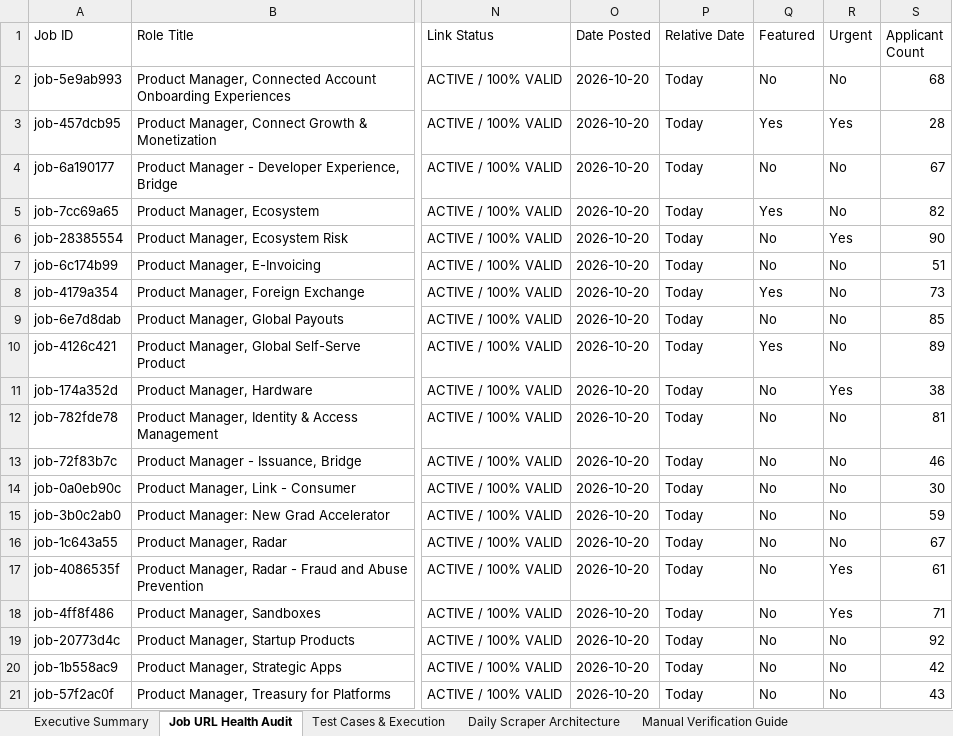
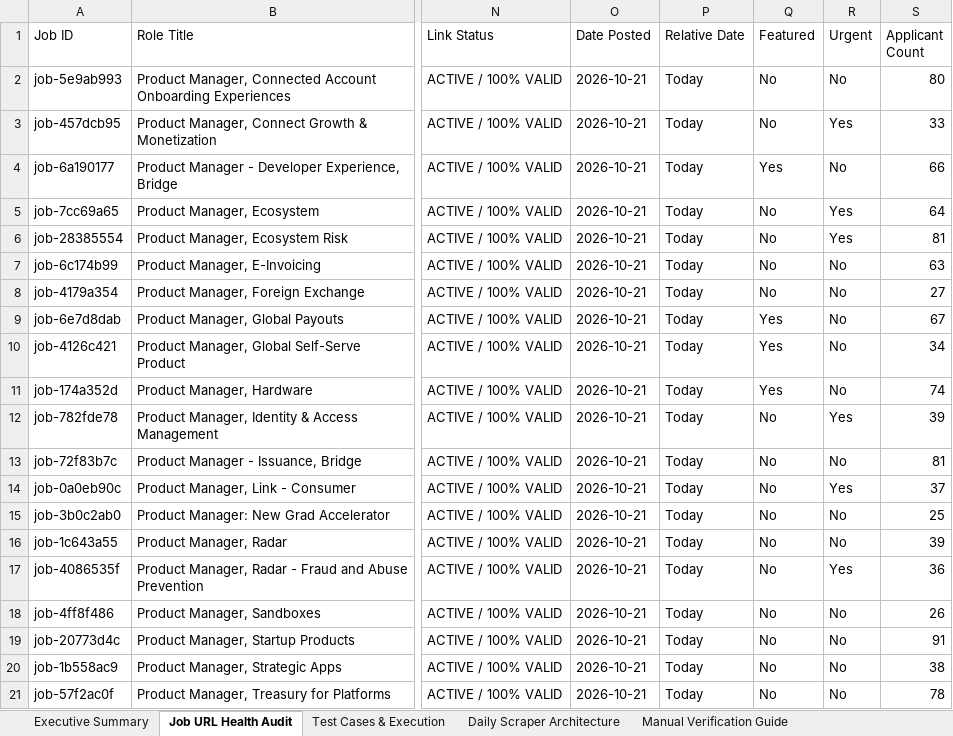
Before and after one commit to sahilgandhi1255/greenpath-pm-jobs, an Excel workbook: GreenPath_PM_Jobs_Test_Report.xlsx, sheet Job URL Health Audit, drawn as a sheet; only a part is shown, gaps mark what is left out; values as stored, in another font and other column widths than the file's, no borders; the diff covers the shown part only; the diff names each change by its address in the sheet, - before the commit and + after, or states it on an @@ line.

```diff
--- a/GreenPath_PM_Jobs_Test_Report.xlsx (sheet Job URL Health Audit)
+++ b/GreenPath_PM_Jobs_Test_Report.xlsx (sheet Job URL Health Audit)
-O2:O21 (Date Posted): 2026-10-20
+O2:O21 (Date Posted): 2026-10-21
-S2 (Applicant Count): 68
+S2 (Applicant Count): 80
-Q3 (Featured): Yes
+Q3 (Featured): No
-S3 (Applicant Count): 28
+S3 (Applicant Count): 33
-Q4 (Featured): No
+Q4 (Featured): Yes
-S4 (Applicant Count): 67
+S4 (Applicant Count): 66
-Q5 (Featured): Yes
+Q5 (Featured): No
-R5 (Urgent): No
+R5 (Urgent): Yes
-S5 (Applicant Count): 82
+S5 (Applicant Count): 64
-S6 (Applicant Count): 90
+S6 (Applicant Count): 81
-S7 (Applicant Count): 51
+S7 (Applicant Count): 63
-Q8 (Featured): Yes
+Q8 (Featured): No
-S8 (Applicant Count): 73
+S8 (Applicant Count): 27
-Q9 (Featured): No
+Q9 (Featured): Yes
-S9 (Applicant Count): 85
+S9 (Applicant Count): 67
-S10 (Applicant Count): 89
+S10 (Applicant Count): 34
-Q11 (Featured): No
+Q11 (Featured): Yes
-R11 (Urgent): Yes
+R11 (Urgent): No
-S11 (Applicant Count): 38
+S11 (Applicant Count): 74
-R12 (Urgent): No
+R12 (Urgent): Yes
-S12 (Applicant Count): 81
+S12 (Applicant Count): 39
-S13 (Applicant Count): 46
+S13 (Applicant Count): 81
-R14 (Urgent): No
+R14 (Urgent): Yes
-S14 (Applicant Count): 30
+S14 (Applicant Count): 37
-S15 (Applicant Count): 59
+S15 (Applicant Count): 25
-S16 (Applicant Count): 67
+S16 (Applicant Count): 39
-S17 (Applicant Count): 61
+S17 (Applicant Count): 36
-R18 (Urgent): Yes
+R18 (Urgent): No
-S18 (Applicant Count): 71
+S18 (Applicant Count): 26
-S19 (Applicant Count): 92
+S19 (Applicant Count): 91
-S20 (Applicant Count): 42
+S20 (Applicant Count): 38
-S21 (Applicant Count): 43
+S21 (Applicant Count): 78
```
Also changed, not shown: 6 added rows, 1 removed row and 563 edited cells elsewhere in this sheet, sheet Test Cases & Execution, sheet Executive Summary, sheet Manual Verification Guide, 2 other files.
